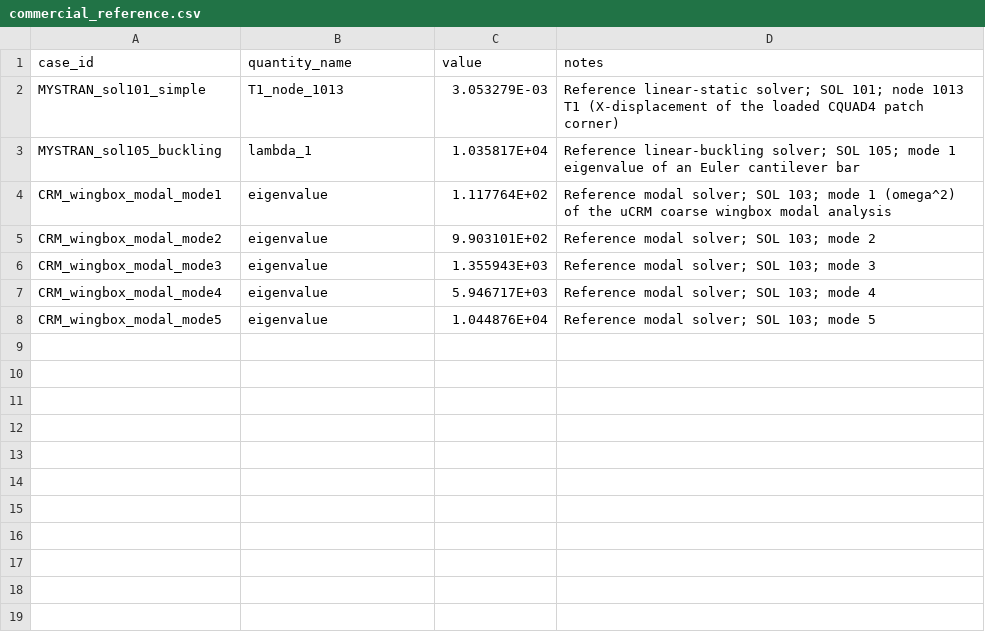
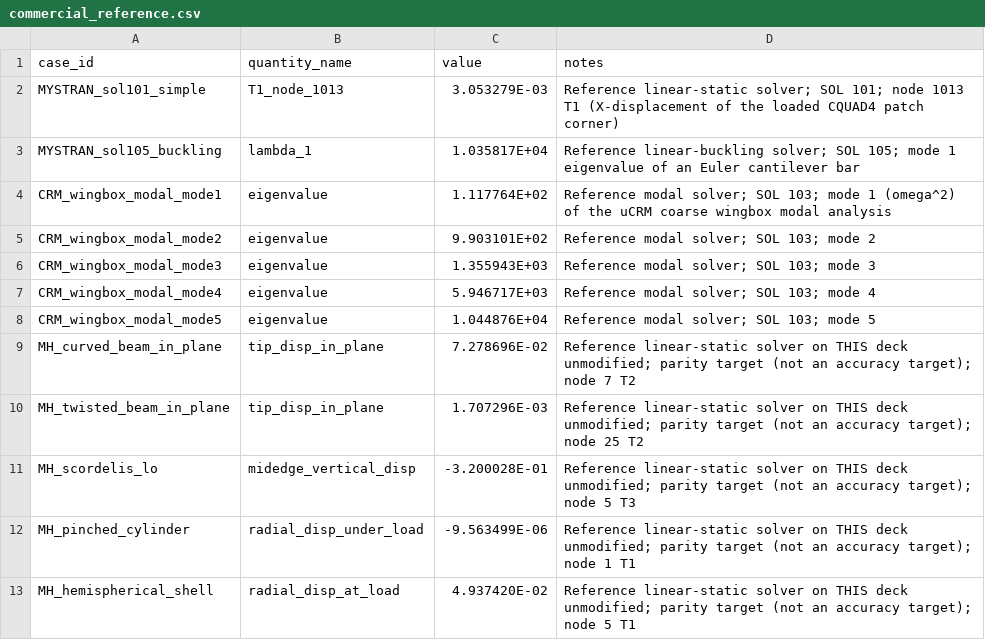
Before and after one commit to r-acad/JF_2026_05_25, a CSV file: validation/references/commercial_reference.csv, drawn as a sheet.

```diff
--- a/validation/references/commercial_reference.csv
+++ b/validation/references/commercial_reference.csv
@@ -8 +8,6 @@ CRM_wingbox_modal_mode4,eigenvalue,5.946717E+03,Reference modal solver; SOL 103;
 CRM_wingbox_modal_mode5,eigenvalue,1.044876E+04,Reference modal solver; SOL 103; mode 5
+MH_curved_beam_in_plane,tip_disp_in_plane,7.278696E-02,Reference linear-static solver on THIS deck unmodified; parity target (not an accuracy target); node 7 T2
+MH_twisted_beam_in_plane,tip_disp_in_plane,1.707296E-03,Reference linear-static solver on THIS deck unmodified; parity target (not an accuracy target); node 25 T2
+MH_scordelis_lo,midedge_vertical_disp,-3.200028E-01,Reference linear-static solver on THIS deck unmodified; parity target (not an accuracy target); node 5 T3
+MH_pinched_cylinder,radial_disp_under_load,-9.563499E-06,Reference linear-static solver on THIS deck unmodified; parity target (not an accuracy target); node 1 T1
+MH_hemispherical_shell,radial_disp_at_load,4.937420E-02,Reference linear-static solver on THIS deck unmodified; parity target (not an accuracy target); node 5 T1
```
Also changed, not shown: 4 other files.
